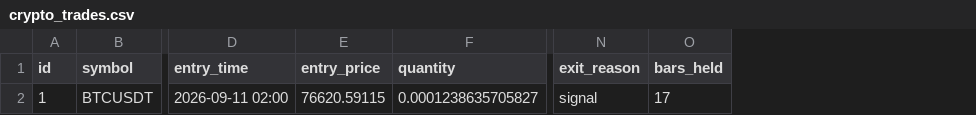
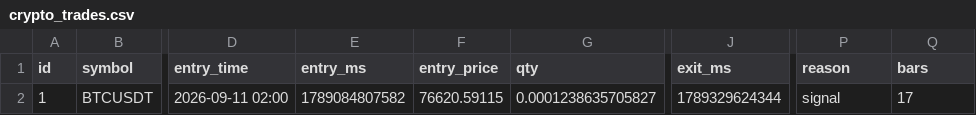
Before and after one commit to TimoWasTaken/tradingbot, a CSV file: data/crypto_trades.csv, drawn as a sheet; only a part is shown, gaps mark what is left out; addresses are those after the commit; the diff names each change by its address in the sheet, - before the commit and + after, or states it on an @@ line.

```diff
--- a/data/crypto_trades.csv
+++ b/data/crypto_trades.csv
+column E (entry_ms), row 2: 1789084807582
+column J (exit_ms), row 2: 1789329624344
-G1: quantity
+G1: qty
-P1: exit_reason
+P1: reason
-Q1: bars_held
+Q1: bars
```
Also changed, not shown: 12 other files.
